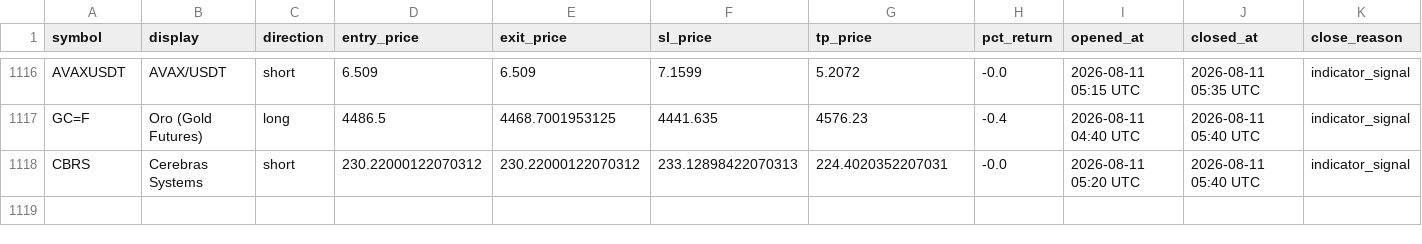
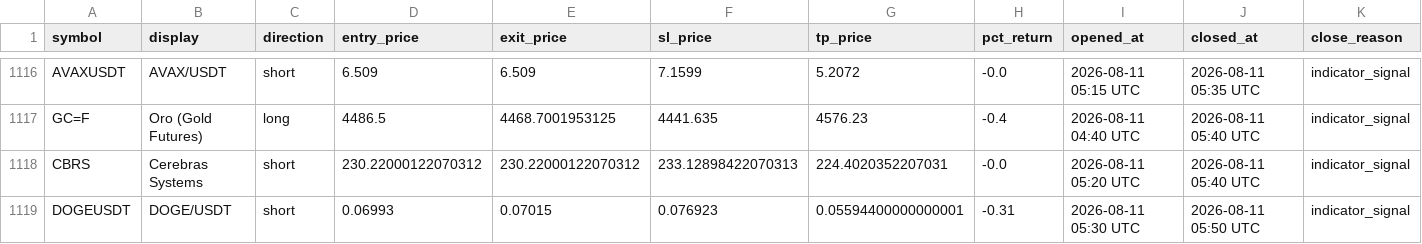
Before and after one commit to mapenzi81/sr-notify-dashboard, a CSV file: data/trade_log.csv, drawn as a sheet; only a part is shown, gaps mark what is left out; the diff names each change by its address in the sheet, - before the commit and + after, or states it on an @@ line.

Commit message:
Update dashboard data

```diff
--- a/data/trade_log.csv
+++ b/data/trade_log.csv
+row 1119: DOGEUSDT | DOGE/USDT | short | 0.06993 | 0.07015 | 0.076923 | 0.05594400000000001 | -0.31 | 2026-08-11 05:30 UTC | 2026-08-11 05:50 UTC | indicator_signal
```
Also changed, not shown: 2 other files.
